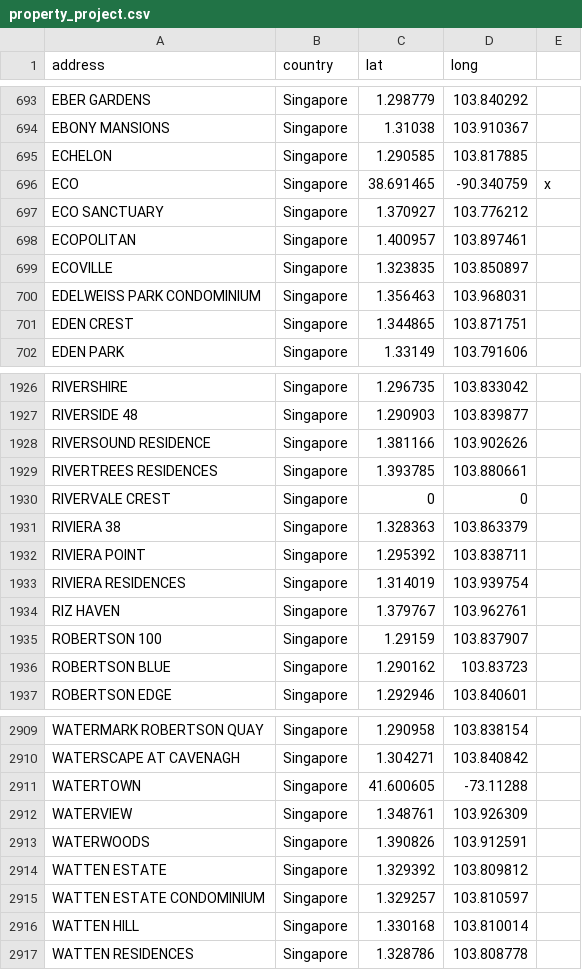
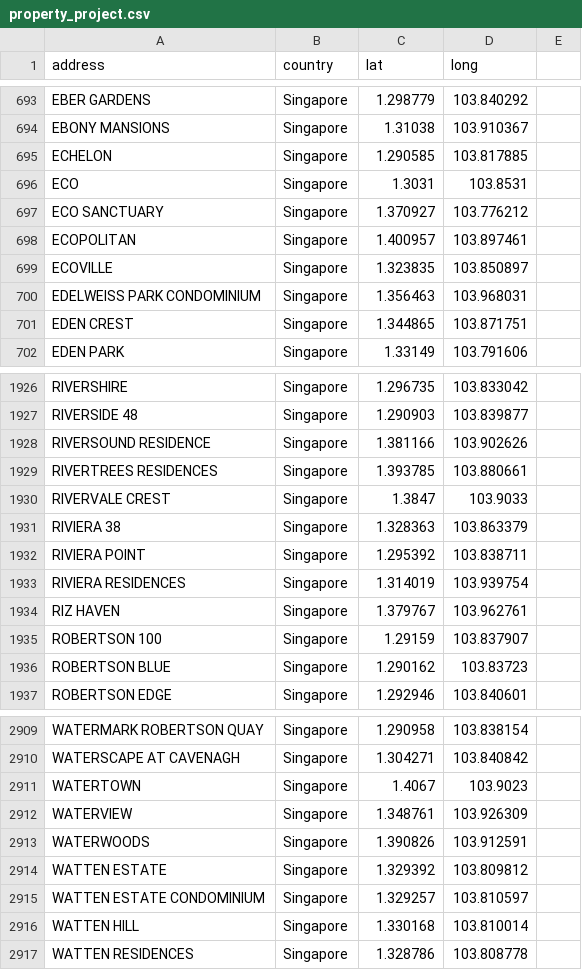
Before and after one commit to KennySoh/Property-Rental-Singapore-Datascience, a CSV file: property_project.csv, drawn as a sheet; only a part is shown, gaps mark what is left out.

Commit message:
Cleaning of datasets

```diff
--- a/property_project.csv
+++ b/property_project.csv
@@ -695,3 +695,3 @@ EBONY MANSIONS,Singapore,1.31038,103.910367,
 ECHELON,Singapore,1.290585,103.817885,
-ECO,Singapore,38.691465,-90.340759,x
+ECO,Singapore,1.3031,103.8531,
 ECO SANCTUARY,Singapore,1.370927,103.776212,
@@ -1929,3 +1929,3 @@ RIVERSOUND RESIDENCE,Singapore,1.381166,103.902626,
 RIVERTREES RESIDENCES,Singapore,1.393785,103.880661,
-RIVERVALE CREST,Singapore,0,0,
+RIVERVALE CREST,Singapore,1.3847,103.9033,
 RIVIERA 38,Singapore,1.328363,103.863379,
@@ -2910,3 +2910,3 @@ WATERMARK ROBERTSON QUAY,Singapore,1.290958,103.838154,
 WATERSCAPE AT CAVENAGH,Singapore,1.304271,103.840842,
-WATERTOWN,Singapore,41.600605,-73.11288,
+WATERTOWN,Singapore,1.4067,103.9023,
 WATERVIEW,Singapore,1.348761,103.926309,
```
Also changed, not shown: 2 other files.
